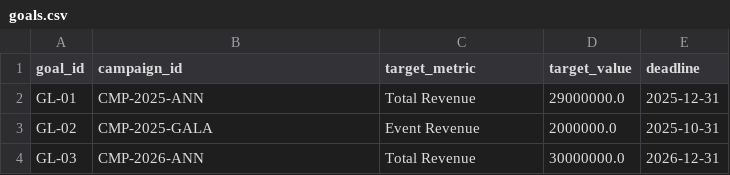
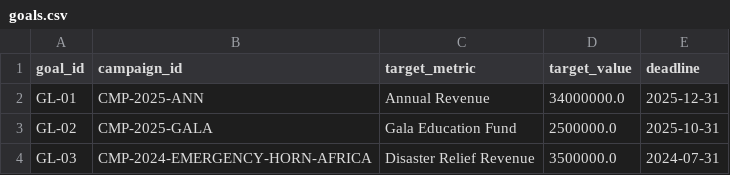
Before and after one commit to hemanthnadella07/causefleet_practicum, a CSV file: data/goals.csv, drawn as a sheet.

```diff
--- a/data/goals.csv
+++ b/data/goals.csv
@@ -1,4 +1,4 @@
 goal_id,campaign_id,target_metric,target_value,deadline
-GL-01,CMP-2025-ANN,Total Revenue,29000000.0,2025-12-31
-GL-02,CMP-2025-GALA,Event Revenue,2000000.0,2025-10-31
-GL-03,CMP-2026-ANN,Total Revenue,30000000.0,2026-12-31
+GL-01,CMP-2025-ANN,Annual Revenue,34000000.0,2025-12-31
+GL-02,CMP-2025-GALA,Gala Education Fund,2500000.0,2025-10-31
+GL-03,CMP-2024-EMERGENCY-HORN-AFRICA,Disaster Relief Revenue,3500000.0,2024-07-31
```
Also changed, not shown: data/campaigns.csv, data/staff.csv, 17 other files.
